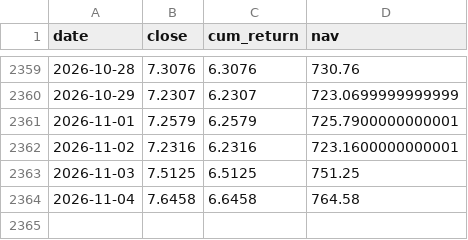
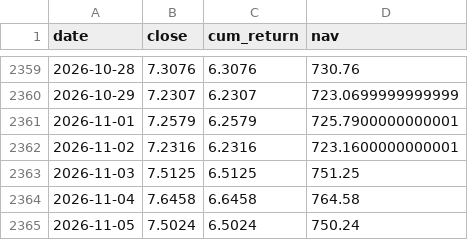
Before and after one commit to Bulin-wang/invest-dashboard, a CSV file: data/returns/cn_fund_002910.csv, drawn as a sheet; only a part is shown, gaps mark what is left out.

```diff
--- a/data/returns/cn_fund_002910.csv
+++ b/data/returns/cn_fund_002910.csv
@@ -2364 +2364,2 @@ date,close,cum_return,nav
 2026-11-04,7.6458,6.6458,764.58
+2026-11-05,7.5024,6.5024,750.24
```
Also changed, not shown: data/index/equal_weight.csv, data/portfolios/investor52.csv, 3 other files.
